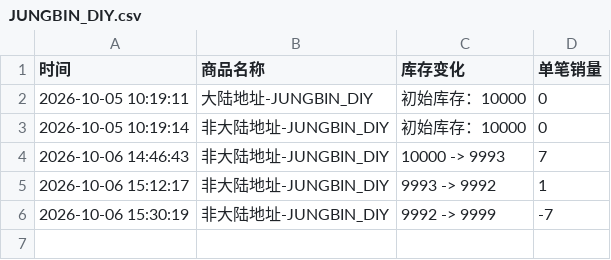
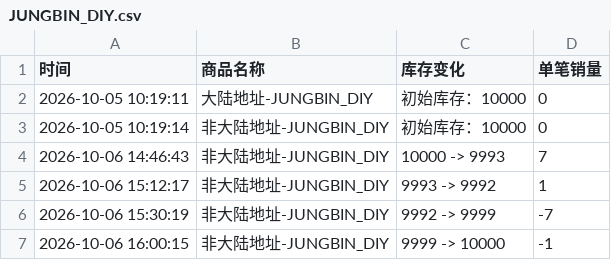
Before and after one commit to Juineii/pow_imini1007, a CSV file: JUNGBIN_DIY.csv, drawn as a sheet; the diff names each change by its address in the sheet, - before the commit and + after, or states it on an @@ line.

Commit message:
自动更新数据 2026-10-06 16:00:40

```diff
--- a/JUNGBIN_DIY.csv
+++ b/JUNGBIN_DIY.csv
+row 7: 2026-10-06 16:00:15 | 非大陆地址-JUNGBIN_DIY | 9999 -> 10000 | -1
```
